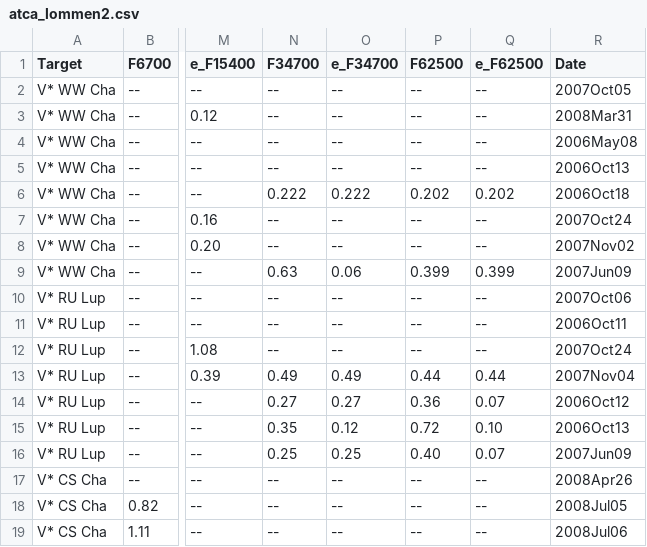
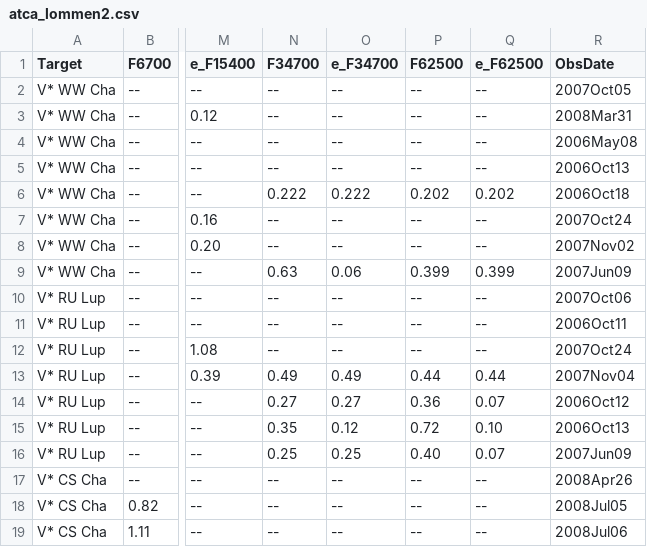
Before and after one commit to ElsevierSoftwareX/SOFTX-D-20-00075, a CSV file: database/atca_lommen2.csv, drawn as a sheet; only a part is shown, gaps mark what is left out; the diff names each change by its address in the sheet, - before the commit and + after, or states it on an @@ line.

Commit message:
added date info

```diff
--- a/database/atca_lommen2.csv
+++ b/database/atca_lommen2.csv
-R1: Date
+R1: ObsDate
```
Also changed, not shown: 1 other file.
